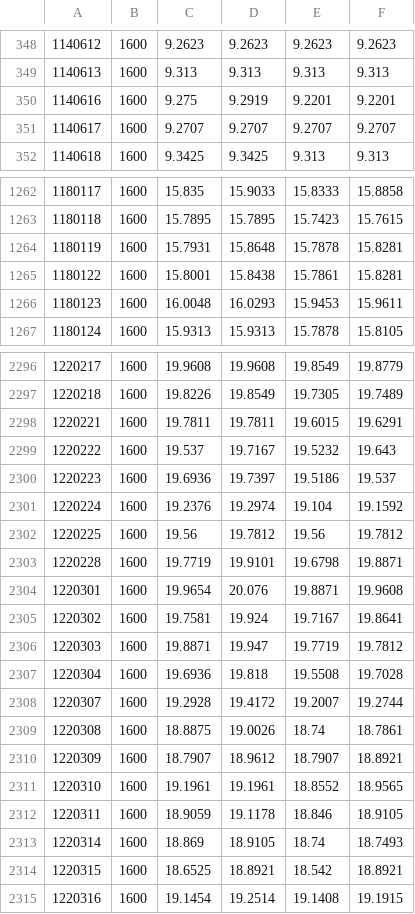
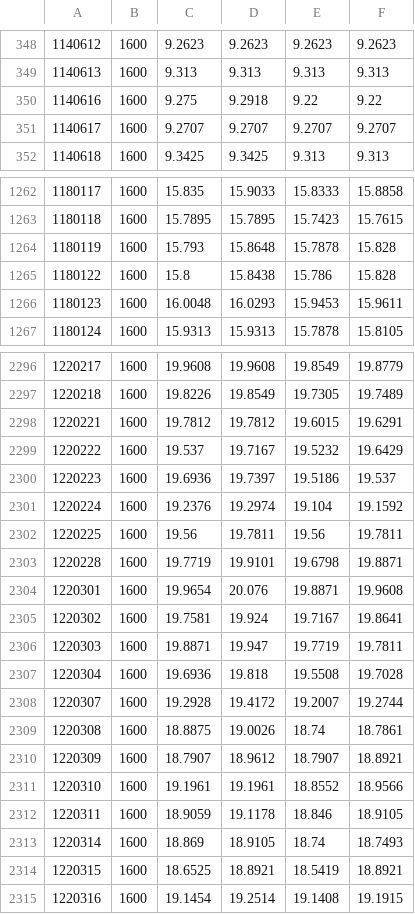
Before and after one commit to Vallentinn/quotes, a CSV file: quotes/XDJP.csv, drawn as a sheet; only a part is shown, gaps mark what is left out; the diff covers the shown part only.

```diff
--- a/quotes/XDJP.csv
+++ b/quotes/XDJP.csv
@@ -349,3 +349,3 @@
 1140613,1600,9.313,9.313,9.313,9.313
-1140616,1600,9.275,9.2919,9.2201,9.2201
+1140616,1600,9.275,9.2918,9.22,9.22
 1140617,1600,9.2707,9.2707,9.2707,9.2707
@@ -1263,4 +1263,4 @@
 1180118,1600,15.7895,15.7895,15.7423,15.7615
-1180119,1600,15.7931,15.8648,15.7878,15.8281
-1180122,1600,15.8001,15.8438,15.7861,15.8281
+1180119,1600,15.793,15.8648,15.7878,15.828
+1180122,1600,15.8,15.8438,15.786,15.828
 1180123,1600,16.0048,16.0293,15.9453,15.9611
@@ -2297,7 +2297,7 @@
 1220218,1600,19.8226,19.8549,19.7305,19.7489
-1220221,1600,19.7811,19.7811,19.6015,19.6291
-1220222,1600,19.537,19.7167,19.5232,19.643
+1220221,1600,19.7812,19.7812,19.6015,19.6291
+1220222,1600,19.537,19.7167,19.5232,19.6429
 1220223,1600,19.6936,19.7397,19.5186,19.537
 1220224,1600,19.2376,19.2974,19.104,19.1592
-1220225,1600,19.56,19.7812,19.56,19.7812
+1220225,1600,19.56,19.7811,19.56,19.7811
 1220228,1600,19.7719,19.9101,19.6798,19.8871
@@ -2305,3 +2305,3 @@
 1220302,1600,19.7581,19.924,19.7167,19.8641
-1220303,1600,19.8871,19.947,19.7719,19.7812
+1220303,1600,19.8871,19.947,19.7719,19.7811
 1220304,1600,19.6936,19.818,19.5508,19.7028
@@ -2310,6 +2310,6 @@
 1220309,1600,18.7907,18.9612,18.7907,18.8921
-1220310,1600,19.1961,19.1961,18.8552,18.9565
+1220310,1600,19.1961,19.1961,18.8552,18.9566
 1220311,1600,18.9059,19.1178,18.846,18.9105
 1220314,1600,18.869,18.9105,18.74,18.7493
-1220315,1600,18.6525,18.8921,18.542,18.8921
+1220315,1600,18.6525,18.8921,18.5419,18.8921
 1220316,1600,19.1454,19.2514,19.1408,19.1915
```
Also changed, not shown: 147 edited cells elsewhere in this file, quotes/IEF.csv, quotes/IWM.csv, 6 other files.
